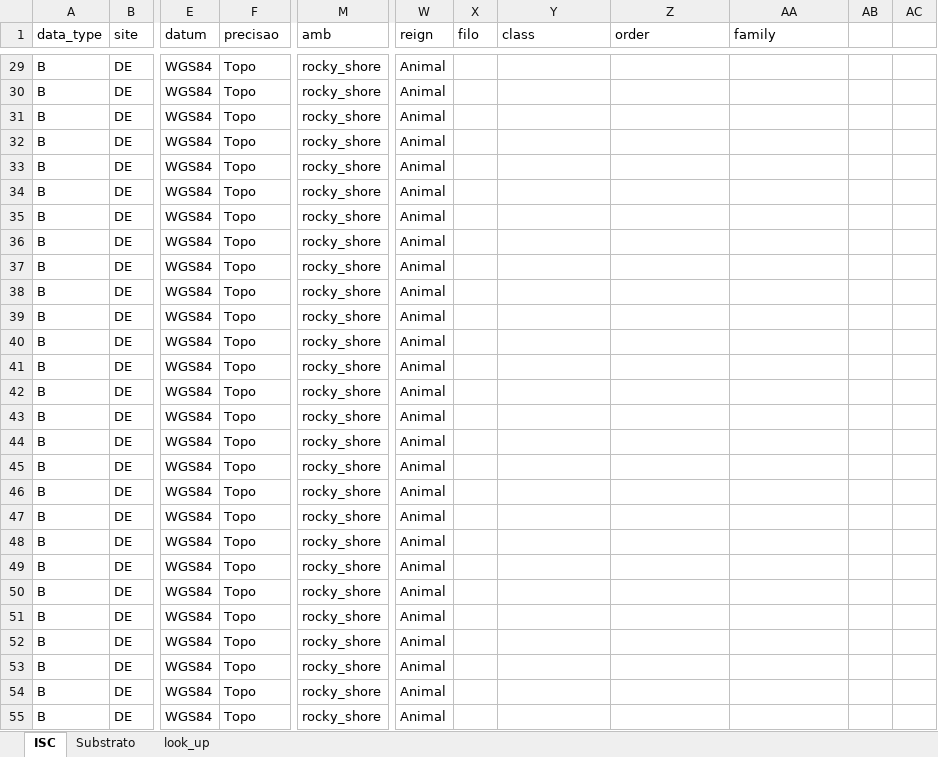
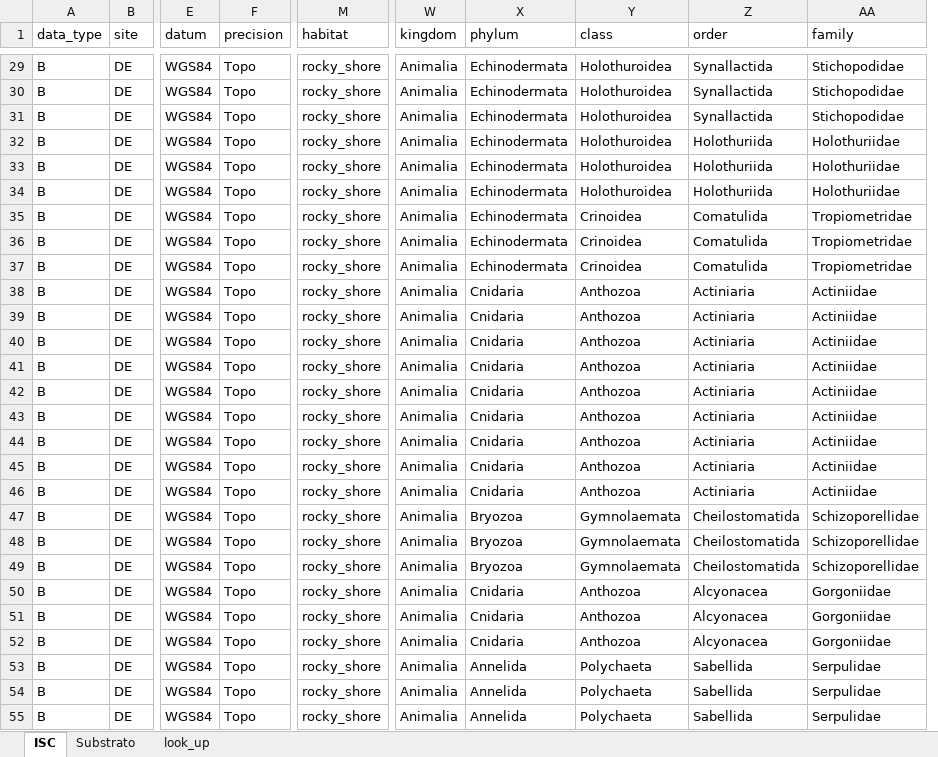
Before and after one commit to silveiratcl/reef_check_sc_dashboard, an Excel workbook: Monitoramento Rebio e entorno 2020_tcls.xlsx, sheet ISC, drawn as a sheet; only a part is shown, gaps mark what is left out; values as stored, in another font and other column widths than the file's, no borders; removed rows and columns are numbered as before the commit, all else as after; the diff covers the shown part only; the diff names each change by its address in the sheet, - before the commit and + after, or states it on an @@ line.

```diff
--- a/Monitoramento Rebio e entorno 2020_tcls.xlsx (sheet ISC)
+++ b/Monitoramento Rebio e entorno 2020_tcls.xlsx (sheet ISC)
-column W (reign), rows 29-55: all Animal
-column X (filo), empty
+column W (kingdom), rows 29-55: all Animalia
+column X (phylum), rows 29-55: Echinodermata | Echinodermata | Echinodermata | Echinodermata | Echinodermata | Echinodermata | Echinodermata | Echinodermata | Echinodermata | Cnidaria | Cnidaria | Cnidaria | Cnidaria | Cnidaria | Cnidaria | Cnidaria | Cnidaria | Cnidaria | Bryozoa | Bryozoa | Bryozoa | Cnidaria | Cnidaria | Cnidaria | Annelida | Annelida | Annelida
-column AB, empty
-column AC, empty
-F1: precisao
+F1: precision
-M1: amb
+M1: habitat
-Y29:Y34 (class): (empty)
+Y29:Y34 (class): Holothuroidea
-Z29:Z31 (order): (empty)
+Z29:Z31 (order): Synallactida
-AA29:AA31 (family): (empty)
+AA29:AA31 (family): Stichopodidae
-Z32:Z34 (order): (empty)
+Z32:Z34 (order): Holothuriida
-AA32:AA34 (family): (empty)
+AA32:AA34 (family): Holothuriidae
-Y35:Y37 (class): (empty)
+Y35:Y37 (class): Crinoidea
-Z35:Z37 (order): (empty)
+Z35:Z37 (order): Comatulida
-AA35:AA37 (family): (empty)
+AA35:AA37 (family): Tropiometridae
-Y38:Y46 (class): (empty)
+Y38:Y46 (class): Anthozoa
-Z38:Z46 (order): (empty)
+Z38:Z46 (order): Actiniaria
-AA38:AA46 (family): (empty)
+AA38:AA46 (family): Actiniidae
-Y47:Y49 (class): (empty)
+Y47:Y49 (class): Gymnolaemata
-Z47:Z49 (order): (empty)
+Z47:Z49 (order): Cheilostomatida
-AA47:AA49 (family): (empty)
+AA47:AA49 (family): Schizoporellidae
-Y50:Y52 (class): (empty)
+Y50:Y52 (class): Anthozoa
-Z50:Z52 (order): (empty)
+Z50:Z52 (order): Alcyonacea
-AA50:AA52 (family): (empty)
+AA50:AA52 (family): Gorgoniidae
-Y53:Y55 (class): (empty)
+Y53:Y55 (class): Polychaeta
-Z53:Z55 (order): (empty)
+Z53:Z55 (order): Sabellida
-AA53:AA55 (family): (empty)
+AA53:AA55 (family): Serpulidae
```
Also changed, not shown: 1545 edited cells and cell formats elsewhere in this sheet, sheet look_up, sheet Substrato, formulas that keep their value, 4 other files.
